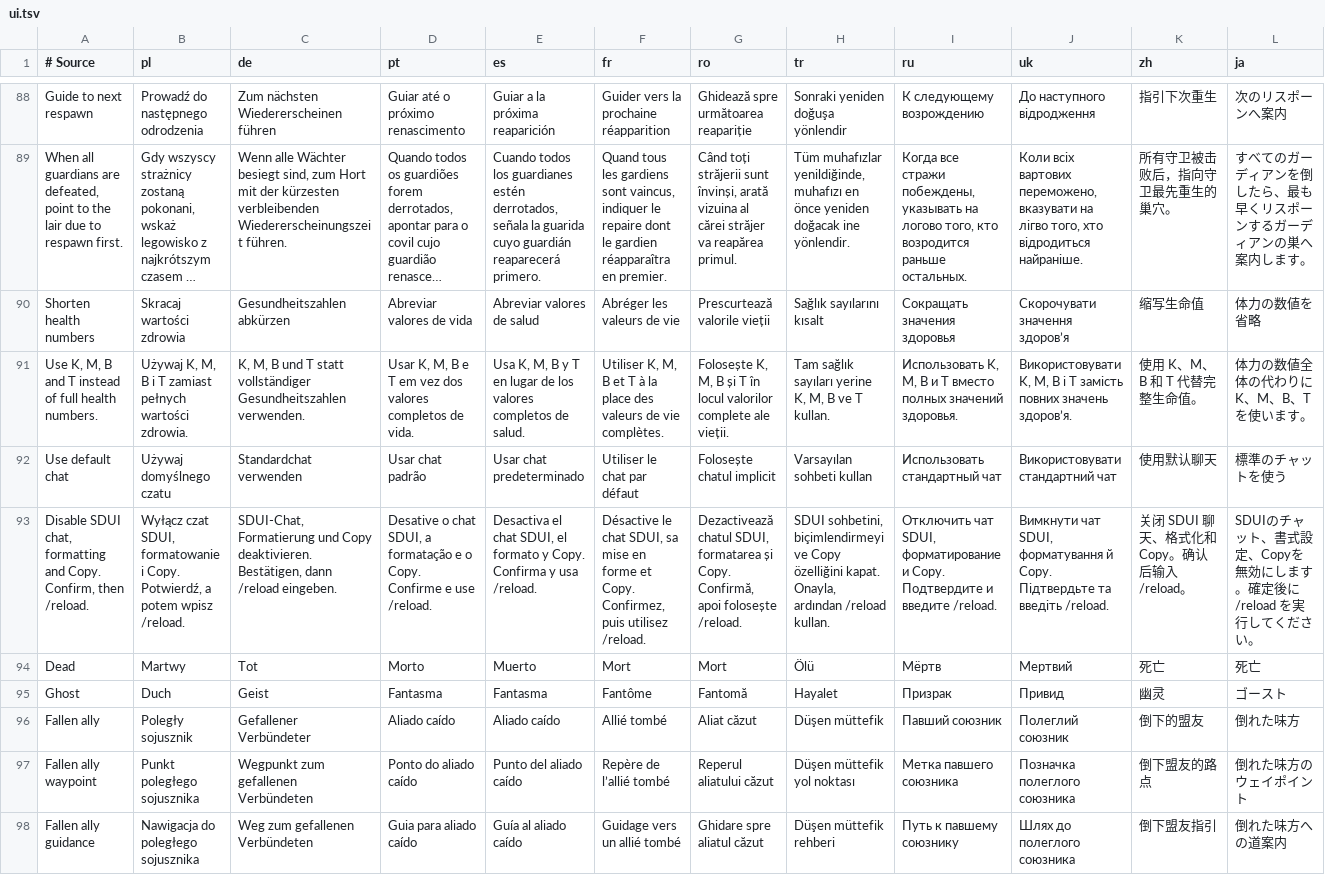
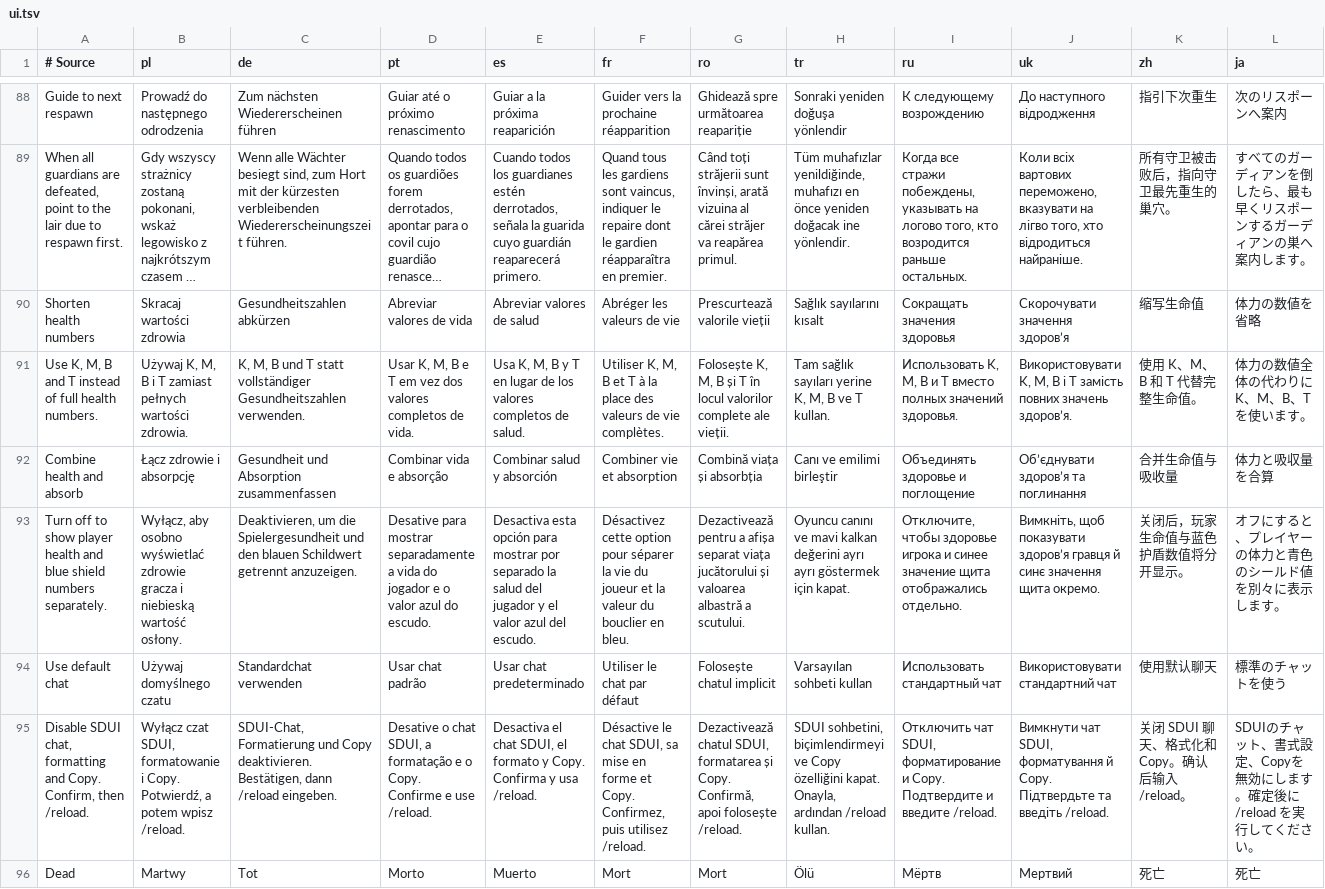
Before and after one commit to migwynkriid13/SurvivorsDragonUi, a TSV file: localization/ui.tsv, drawn as a sheet; only a part is shown, gaps mark what is left out; the shorter side is filled out with more unchanged rows; long unchanged cells end in …; rows hold the shown columns only; the diff names each change by its address in the sheet, - before the commit and + after, or states it on an @@ line.

Commit message:
Add split health labels and a Hyper Mode timer reflection (#111)
* feature: split player health and absorb amounts

* feature: add a Hyper Mode timer reflection

---------

Co-authored-by: migwynkriid13 <335116281+migwynkriid13@users.noreply.github.com>

```diff
--- a/localization/ui.tsv
+++ b/localization/ui.tsv
+row 92: Combine health and absorb | Łącz zdrowie i absorpcję | Gesundheit und Absorption zusammenfassen | Combinar vida e absorção | Combinar salud y absorción | Combiner vie et absorption | Combină viața și absorbția | Canı ve emilimi birleştir | Объединять здоровье и поглощение | Об’єднувати здоров’я та поглинання | 合并生命值与吸收量 | 体力と吸収量を合算
+row 93: Turn off to show player health and blue shield numbers separately. | Wyłącz, aby osobno wyświetlać zdrowie gracza i niebieską wartość osłony. | Deaktivieren, um die Spielergesundheit und den blauen Schildwert getrennt anzuzeigen. | Desative para mostrar separadamente a vida do jogador e o valor azul do escudo. | Desactiva esta opción para mostrar por separado la salud del jugador y el valor azul del escudo. | Désactivez cette option pour séparer la vie du joueur et la valeur du bouclier en bleu. | Dezactivează pentru a afișa separat viața jucătorului și valoarea albastră a scutului. | Oyuncu canını ve mavi kalkan değerini ayrı ayrı göstermek için kapat. | Отключите, чтобы здоровье игрока и синее значение щита отображались отдельно. | Вимкніть, щоб показувати здоров’я гравця й синє значення щита окремо. | 关闭后，玩家生命值与蓝色护盾数值将分开显示。 | オフにすると、プレイヤーの体力と青色のシールド値を別々に表示します。
```
Also changed, not shown: 17 other files.
